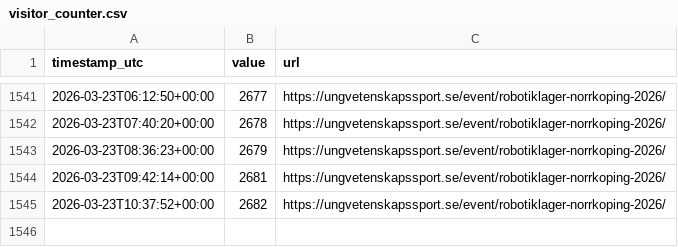
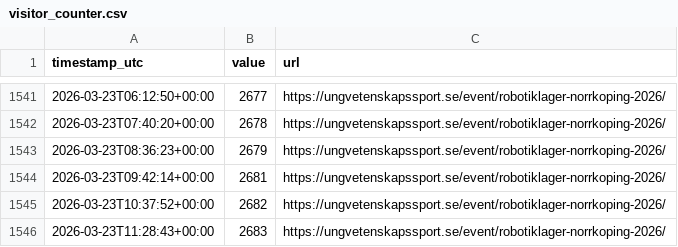
Before and after one commit to issssse/statsscraper, a CSV file: data/visitor_counter.csv, drawn as a sheet; only a part is shown, gaps mark what is left out; the diff names each change by its address in the sheet, - before the commit and + after, or states it on an @@ line.

```diff
--- a/data/visitor_counter.csv
+++ b/data/visitor_counter.csv
+row 1546: 2026-03-23T11:28:43+00:00 | 2683 | https://ungvetenskapssport.se/event/robotiklager-norrkoping-2026/
```
